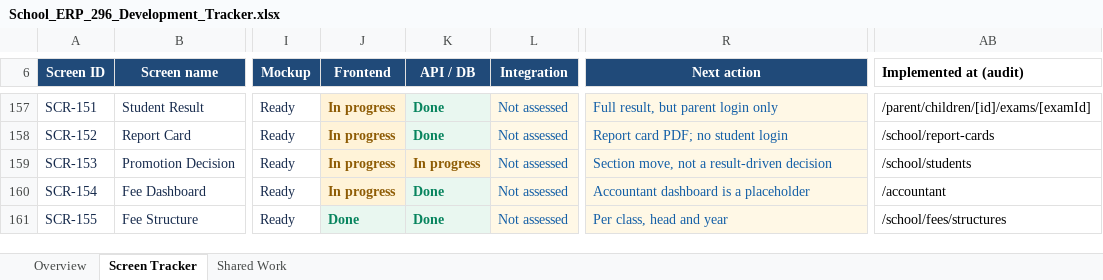
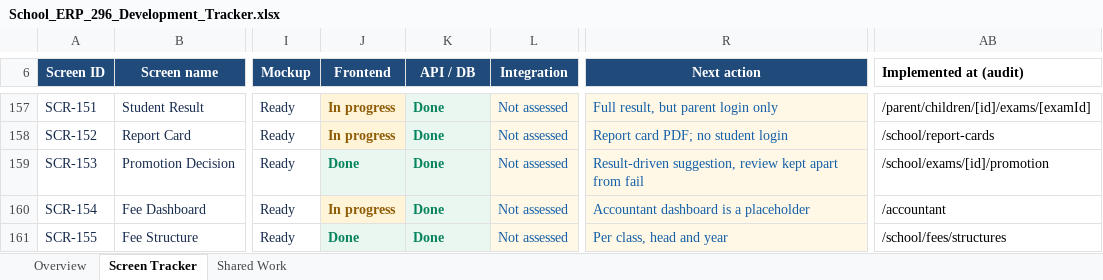
Before and after one commit to kishoreUdatha/schoolManagement-System, an Excel workbook: School_ERP_296_Development_Tracker.xlsx, sheet Screen Tracker, drawn as a sheet; only a part is shown, gaps mark what is left out; values as stored, in another font and other column widths than the file's, no borders; conditional formats and table styles not drawn; the diff covers the shown part only; the diff names each change by its address in the sheet, - before the commit and + after, or states it on an @@ line.

```diff
--- a/School_ERP_296_Development_Tracker.xlsx (sheet Screen Tracker)
+++ b/School_ERP_296_Development_Tracker.xlsx (sheet Screen Tracker)
-J159 (Frontend): In progress
+J159 (Frontend): Done
-J159:K159 text colour: #8E5C05
+J159:K159 text colour: #07845E
-K159 (API / DB): In progress
+K159 (API / DB): Done
-R159 (Next action): Section move, not a result-driven decision
+R159 (Next action): Result-driven suggestion, review kept apart from fail
-AB159 (Implemented at (audit)): /school/students
+AB159 (Implemented at (audit)): /school/exams/[id]/promotion
```
Also changed, not shown: 30 edited cells and cell formats elsewhere in this sheet, 30 other files.
